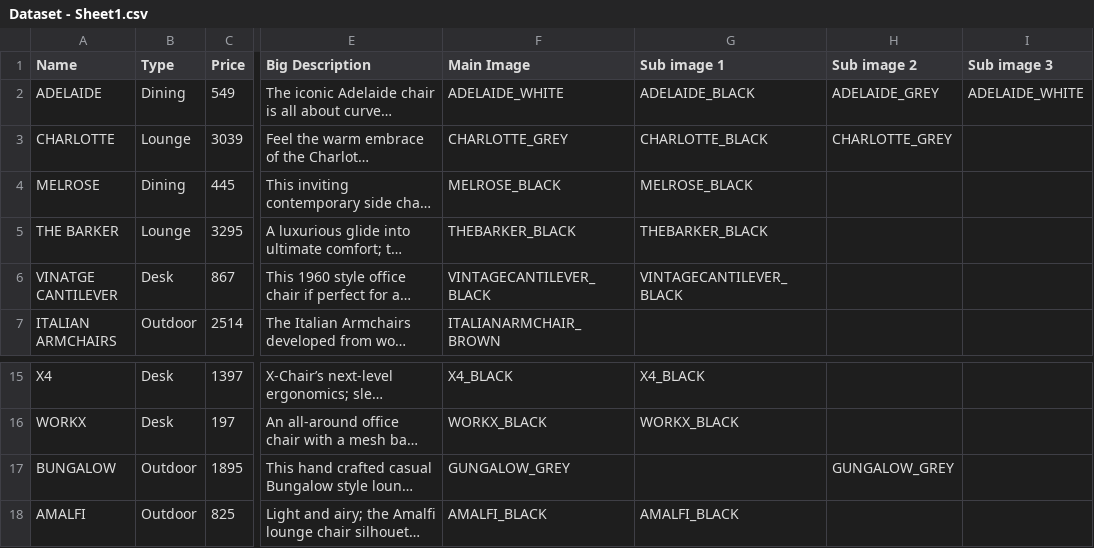
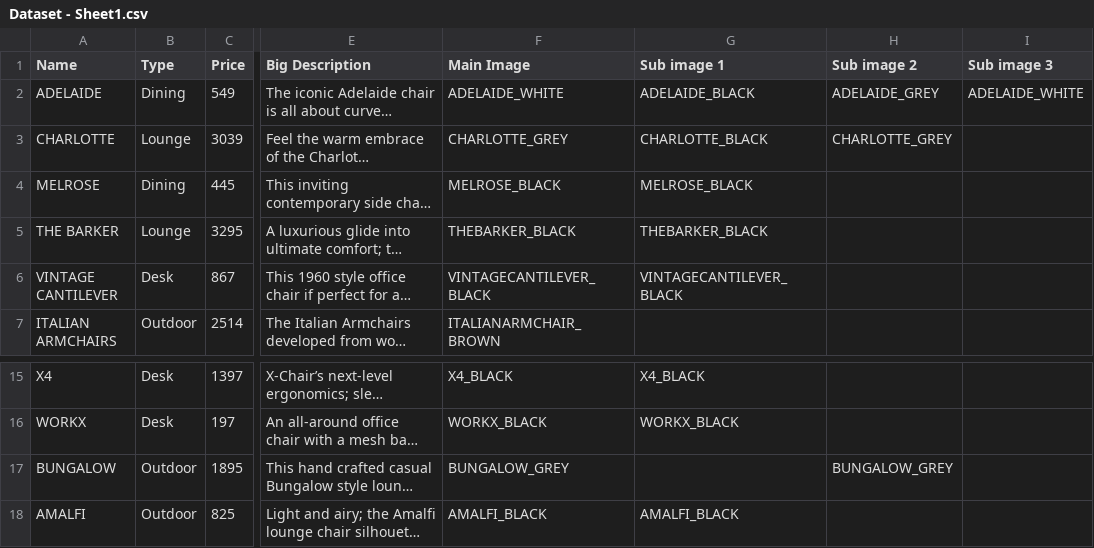
Before and after one commit to JacoNewm/dataChairs, a CSV file: Dataset - Sheet1.csv, drawn as a sheet; only a part is shown, gaps mark what is left out; long unchanged cells end in …; the diff names each change by its address in the sheet, - before the commit and + after, or states it on an @@ line.

Commit message:
Dataset Update

```diff
--- a/Dataset - Sheet1.csv
+++ b/Dataset - Sheet1.csv
-A6 (Name): VINATGE CANTILEVER
+A6 (Name): VINTAGE CANTILEVER
-F17 (Main Image): GUNGALOW_GREY
+F17 (Main Image): BUNGALOW_GREY
-H17 (Sub image 2): GUNGALOW_GREY
+H17 (Sub image 2): BUNGALOW_GREY
```
